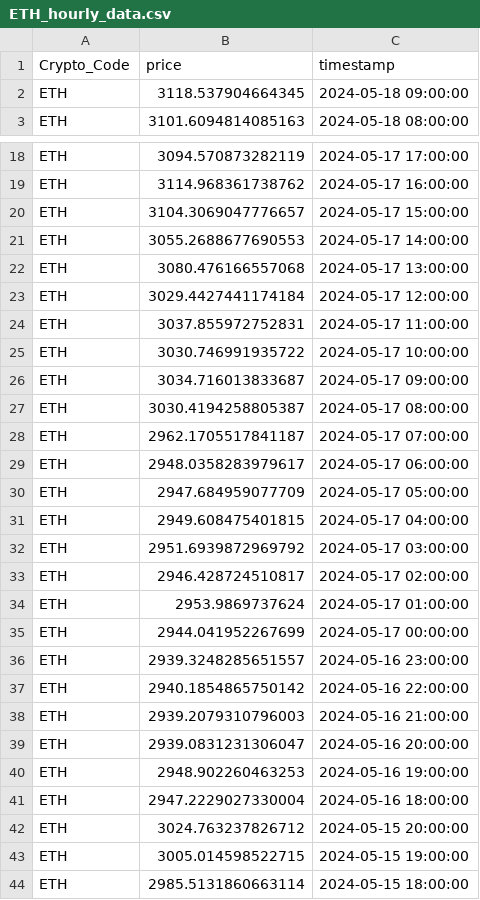
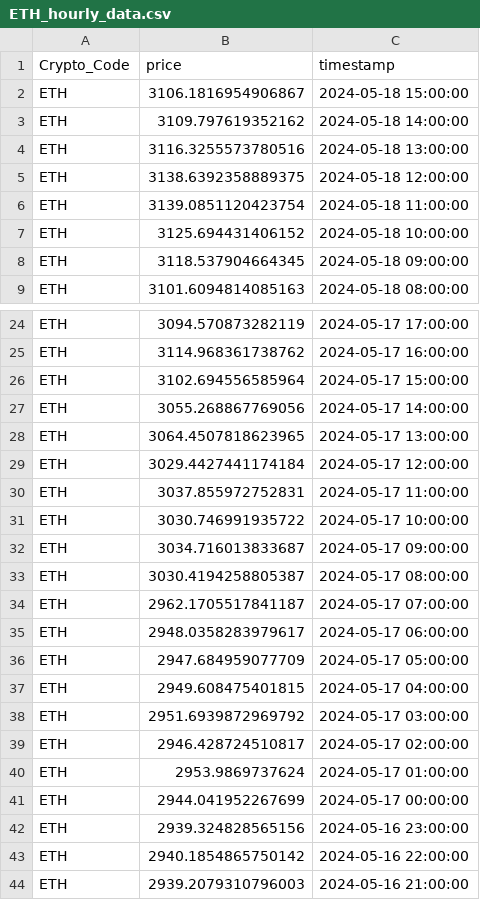
Before and after one commit to thuerand/Gruppenarbeit_ADS, a CSV file: resources/data_cryptocurrency_rate/ETH_hourly_data.csv, drawn as a sheet; only a part is shown, gaps mark what is left out; the shorter side is filled out with more unchanged rows.

```diff
--- a/resources/data_cryptocurrency_rate/ETH_hourly_data.csv
+++ b/resources/data_cryptocurrency_rate/ETH_hourly_data.csv
@@ -1,2 +1,8 @@
 Crypto_Code,price,timestamp
+ETH,3106.1816954906867,2024-05-18 15:00:00
+ETH,3109.797619352162,2024-05-18 14:00:00
+ETH,3116.3255573780516,2024-05-18 13:00:00
+ETH,3138.6392358889375,2024-05-18 12:00:00
+ETH,3139.0851120423754,2024-05-18 11:00:00
+ETH,3125.694431406152,2024-05-18 10:00:00
 ETH,3118.537904664345,2024-05-18 09:00:00
@@ -19,5 +25,5 @@ ETH,3094.570873282119,2024-05-17 17:00:00
 ETH,3114.968361738762,2024-05-17 16:00:00
-ETH,3104.3069047776657,2024-05-17 15:00:00
-ETH,3055.2688677690553,2024-05-17 14:00:00
-ETH,3080.476166557068,2024-05-17 13:00:00
+ETH,3102.694556585964,2024-05-17 15:00:00
+ETH,3055.268867769056,2024-05-17 14:00:00
+ETH,3064.4507818623965,2024-05-17 13:00:00
 ETH,3029.4427441174184,2024-05-17 12:00:00
@@ -35,3 +41,3 @@ ETH,2953.9869737624,2024-05-17 01:00:00
 ETH,2944.041952267699,2024-05-17 00:00:00
-ETH,2939.3248285651557,2024-05-16 23:00:00
+ETH,2939.324828565156,2024-05-16 23:00:00
 ETH,2940.1854865750142,2024-05-16 22:00:00
```
Also changed, not shown: resources/data_cryptocurrency_rate/SOL_hourly_data.csv, resources/data_cryptocurrency_rate/USDT_hourly_data.csv, 23 other files.
